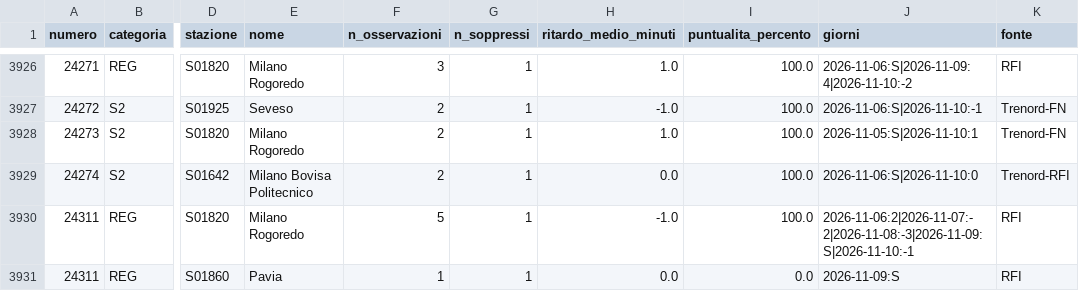
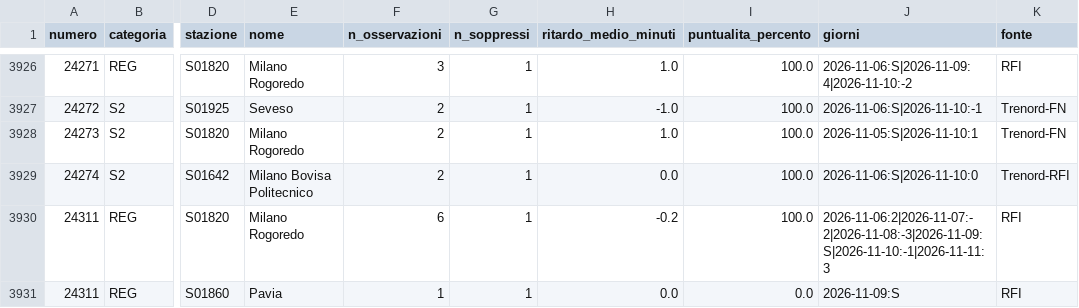
Before and after one commit to MJ83-collab/Binario-app, a CSV file: storico/treni-30g.csv, drawn as a sheet; only a part is shown, gaps mark what is left out; the diff covers the shown part only; the diff names each change by its address in the sheet, - before the commit and + after, or states it on an @@ line.

```diff
--- a/storico/treni-30g.csv
+++ b/storico/treni-30g.csv
-F3930 (n_osservazioni): 5
+F3930 (n_osservazioni): 6
-H3930 (ritardo_medio_minuti): -1.0
+H3930 (ritardo_medio_minuti): -0.2
-J3930 (giorni): 2026-11-06:2|2026-11-07:-2|2026-11-08:-3|2026-11-09:S|2026-11-10:-1
+J3930 (giorni): 2026-11-06:2|2026-11-07:-2|2026-11-08:-3|2026-11-09:S|2026-11-10:-1|2026-11-11:3
```
Also changed, not shown: 2 added rows and 86 edited cells elsewhere in this file, storico/classifica-giorno.csv, 2 other files.
